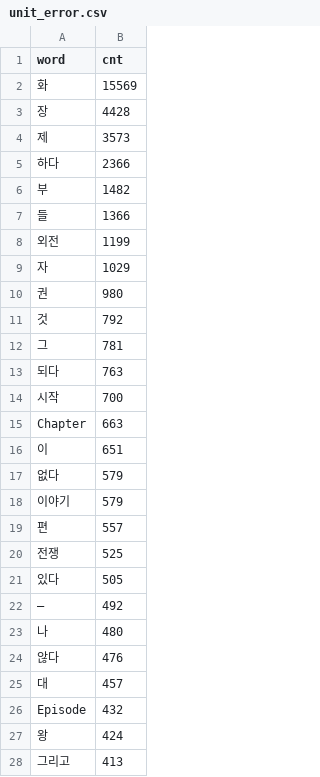
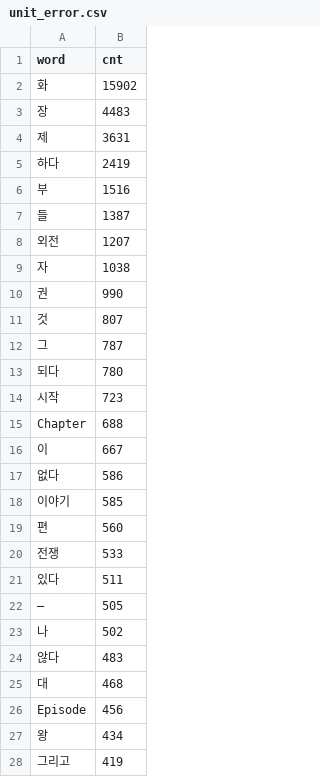
Before and after one commit to eanby00/analysis_webnovels, a CSV file: data_analysis/text_analysis/wordcloud/temp_data/unit_error.csv, drawn as a sheet; only a part is shown; the diff covers the shown part only.

```diff
--- a/data_analysis/text_analysis/wordcloud/temp_data/unit_error.csv
+++ b/data_analysis/text_analysis/wordcloud/temp_data/unit_error.csv
@@ -1,28 +1,28 @@
 word,cnt
-화,15569
-장,4428
-제,3573
-하다,2366
-부,1482
-들,1366
-외전,1199
-자,1029
-권,980
-것,792
-그,781
-되다,763
-시작,700
-Chapter,663
-이,651
-없다,579
-이야기,579
-편,557
-전쟁,525
-있다,505
-–,492
-나,480
-않다,476
-대,457
-Episode,432
-왕,424
-그리고,413
+화,15902
+장,4483
+제,3631
+하다,2419
+부,1516
+들,1387
+외전,1207
+자,1038
+권,990
+것,807
+그,787
+되다,780
+시작,723
+Chapter,688
+이,667
+없다,586
+이야기,585
+편,560
+전쟁,533
+있다,511
+–,505
+나,502
+않다,483
+대,468
+Episode,456
+왕,434
+그리고,419
```
Also changed, not shown: 23 added rows, 23 removed rows and 47 edited cells elsewhere in this file, data_analysis/text_analysis/wordcloud/datas/unit_remove_duplication.csv, data_analysis/text_analysis/wordcloud/temp_data/unit_normal.csv, 8 other files.
